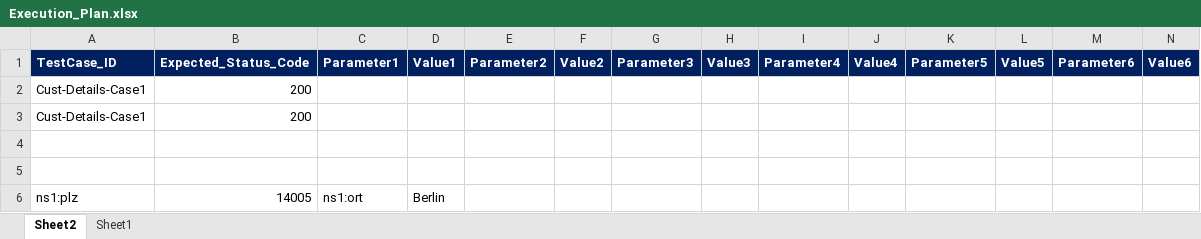
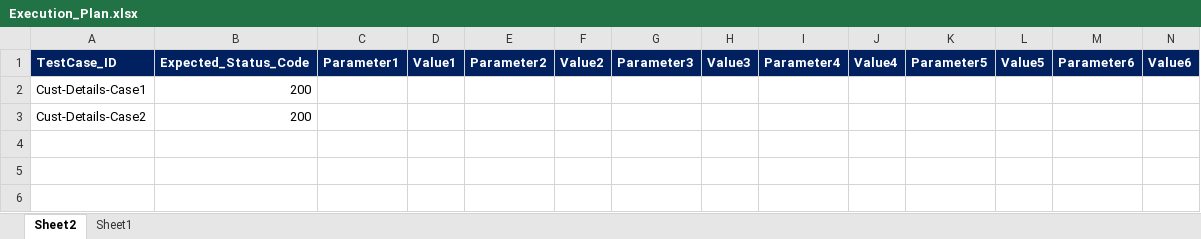
Before and after one commit to sandipsnit/Demo, an Excel workbook: Report/SpectrumAPIFrameWorkV3/SpectrumAPIFrameWork/Data/Execution_Plan.xlsx, sheet Sheet2, drawn as a sheet; only a part is shown; values as stored, in another font and other column widths than the file's, no borders; rows hold the shown columns only; the diff names each change by its address in the sheet, - before the commit and + after, or states it on an @@ line.

Commit message:
case updated

```diff
--- a/Report/SpectrumAPIFrameWorkV3/SpectrumAPIFrameWork/Data/Execution_Plan.xlsx (sheet Sheet2)
+++ b/Report/SpectrumAPIFrameWorkV3/SpectrumAPIFrameWork/Data/Execution_Plan.xlsx (sheet Sheet2)
-A3: Cust-Details-Case1
+A3: Cust-Details-Case2
-row 4: (empty)
-row 5: (empty)
-row 6: ns1:plz | 14005 | ns1:ort | Berlin
```
Also changed, not shown: sheet Sheet1, Report/SpectrumAPIFrameWorkV3/SpectrumAPIFrameWork/Execution_Input.xlsm.
